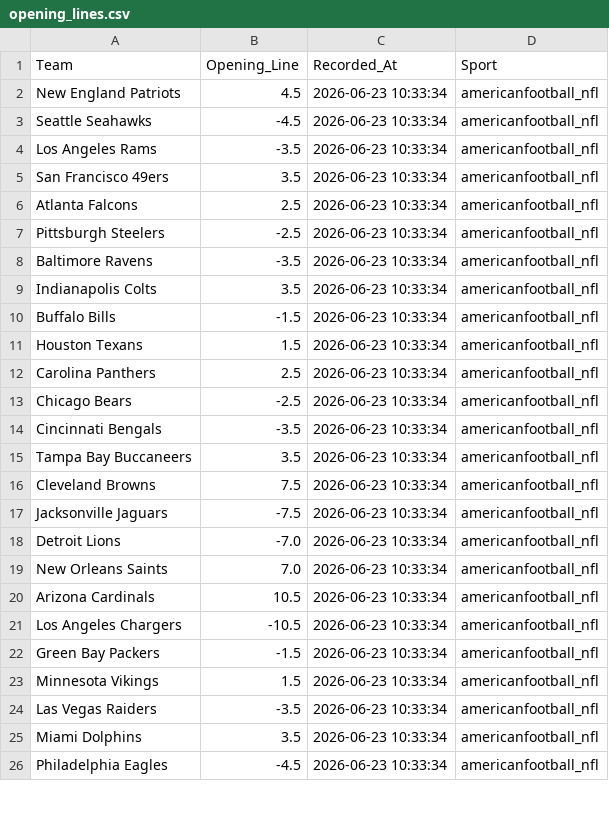
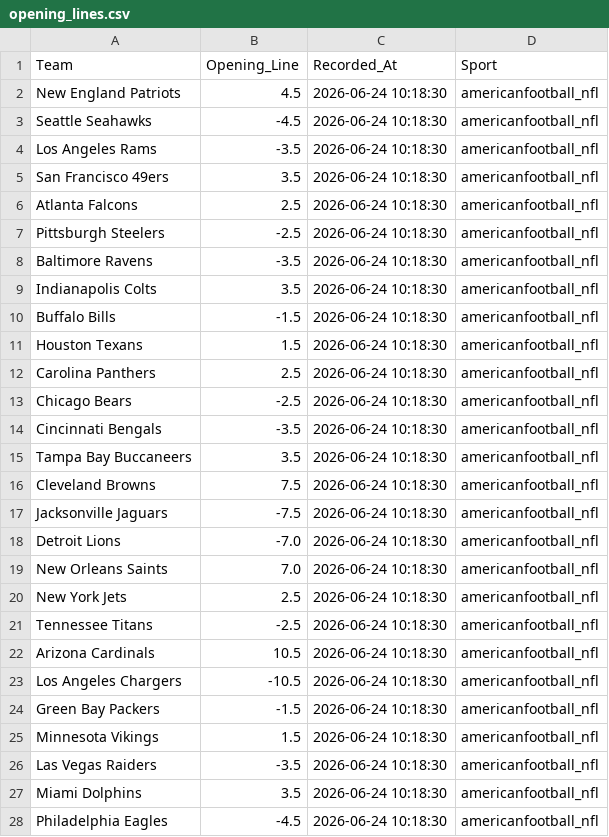
Before and after one commit to jordansonntag3/Pro-Sports-Auditor, a CSV file: opening_lines.csv, drawn as a sheet; only a part is shown; the diff covers the shown part only.

```diff
--- a/opening_lines.csv
+++ b/opening_lines.csv
@@ -1,26 +1,28 @@
 Team,Opening_Line,Recorded_At,Sport
-New England Patriots,4.5,2026-06-23 10:33:34,americanfootball_nfl
-Seattle Seahawks,-4.5,2026-06-23 10:33:34,americanfootball_nfl
-Los Angeles Rams,-3.5,2026-06-23 10:33:34,americanfootball_nfl
-San Francisco 49ers,3.5,2026-06-23 10:33:34,americanfootball_nfl
-Atlanta Falcons,2.5,2026-06-23 10:33:34,americanfootball_nfl
-Pittsburgh Steelers,-2.5,2026-06-23 10:33:34,americanfootball_nfl
-Baltimore Ravens,-3.5,2026-06-23 10:33:34,americanfootball_nfl
-Indianapolis Colts,3.5,2026-06-23 10:33:34,americanfootball_nfl
-Buffalo Bills,-1.5,2026-06-23 10:33:34,americanfootball_nfl
-Houston Texans,1.5,2026-06-23 10:33:34,americanfootball_nfl
-Carolina Panthers,2.5,2026-06-23 10:33:34,americanfootball_nfl
-Chicago Bears,-2.5,2026-06-23 10:33:34,americanfootball_nfl
-Cincinnati Bengals,-3.5,2026-06-23 10:33:34,americanfootball_nfl
-Tampa Bay Buccaneers,3.5,2026-06-23 10:33:34,americanfootball_nfl
-Cleveland Browns,7.5,2026-06-23 10:33:34,americanfootball_nfl
-Jacksonville Jaguars,-7.5,2026-06-23 10:33:34,americanfootball_nfl
-Detroit Lions,-7.0,2026-06-23 10:33:34,americanfootball_nfl
-New Orleans Saints,7.0,2026-06-23 10:33:34,americanfootball_nfl
-Arizona Cardinals,10.5,2026-06-23 10:33:34,americanfootball_nfl
-Los Angeles Chargers,-10.5,2026-06-23 10:33:34,americanfootball_nfl
-Green Bay Packers,-1.5,2026-06-23 10:33:34,americanfootball_nfl
-Minnesota Vikings,1.5,2026-06-23 10:33:34,americanfootball_nfl
-Las Vegas Raiders,-3.5,2026-06-23 10:33:34,americanfootball_nfl
-Miami Dolphins,3.5,2026-06-23 10:33:34,americanfootball_nfl
-Philadelphia Eagles,-4.5,2026-06-23 10:33:34,americanfootball_nfl
+New England Patriots,4.5,2026-06-24 10:18:30,americanfootball_nfl
+Seattle Seahawks,-4.5,2026-06-24 10:18:30,americanfootball_nfl
+Los Angeles Rams,-3.5,2026-06-24 10:18:30,americanfootball_nfl
+San Francisco 49ers,3.5,2026-06-24 10:18:30,americanfootball_nfl
+Atlanta Falcons,2.5,2026-06-24 10:18:30,americanfootball_nfl
+Pittsburgh Steelers,-2.5,2026-06-24 10:18:30,americanfootball_nfl
+Baltimore Ravens,-3.5,2026-06-24 10:18:30,americanfootball_nfl
+Indianapolis Colts,3.5,2026-06-24 10:18:30,americanfootball_nfl
+Buffalo Bills,-1.5,2026-06-24 10:18:30,americanfootball_nfl
+Houston Texans,1.5,2026-06-24 10:18:30,americanfootball_nfl
+Carolina Panthers,2.5,2026-06-24 10:18:30,americanfootball_nfl
+Chicago Bears,-2.5,2026-06-24 10:18:30,americanfootball_nfl
+Cincinnati Bengals,-3.5,2026-06-24 10:18:30,americanfootball_nfl
+Tampa Bay Buccaneers,3.5,2026-06-24 10:18:30,americanfootball_nfl
+Cleveland Browns,7.5,2026-06-24 10:18:30,americanfootball_nfl
+Jacksonville Jaguars,-7.5,2026-06-24 10:18:30,americanfootball_nfl
+Detroit Lions,-7.0,2026-06-24 10:18:30,americanfootball_nfl
+New Orleans Saints,7.0,2026-06-24 10:18:30,americanfootball_nfl
+New York Jets,2.5,2026-06-24 10:18:30,americanfootball_nfl
+Tennessee Titans,-2.5,2026-06-24 10:18:30,americanfootball_nfl
+Arizona Cardinals,10.5,2026-06-24 10:18:30,americanfootball_nfl
+Los Angeles Chargers,-10.5,2026-06-24 10:18:30,americanfootball_nfl
+Green Bay Packers,-1.5,2026-06-24 10:18:30,americanfootball_nfl
+Minnesota Vikings,1.5,2026-06-24 10:18:30,americanfootball_nfl
+Las Vegas Raiders,-3.5,2026-06-24 10:18:30,americanfootball_nfl
+Miami Dolphins,3.5,2026-06-24 10:18:30,americanfootball_nfl
+Philadelphia Eagles,-4.5,2026-06-24 10:18:30,americanfootball_nfl
```
Also changed, not shown: 2 added rows and 9 edited cells elsewhere in this file.
